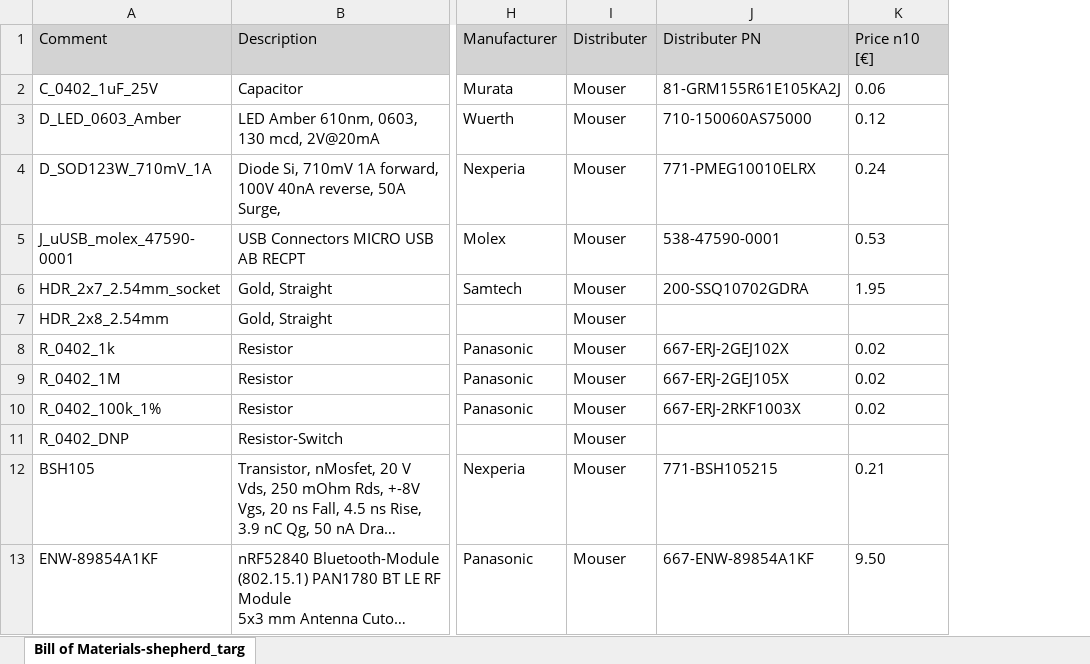
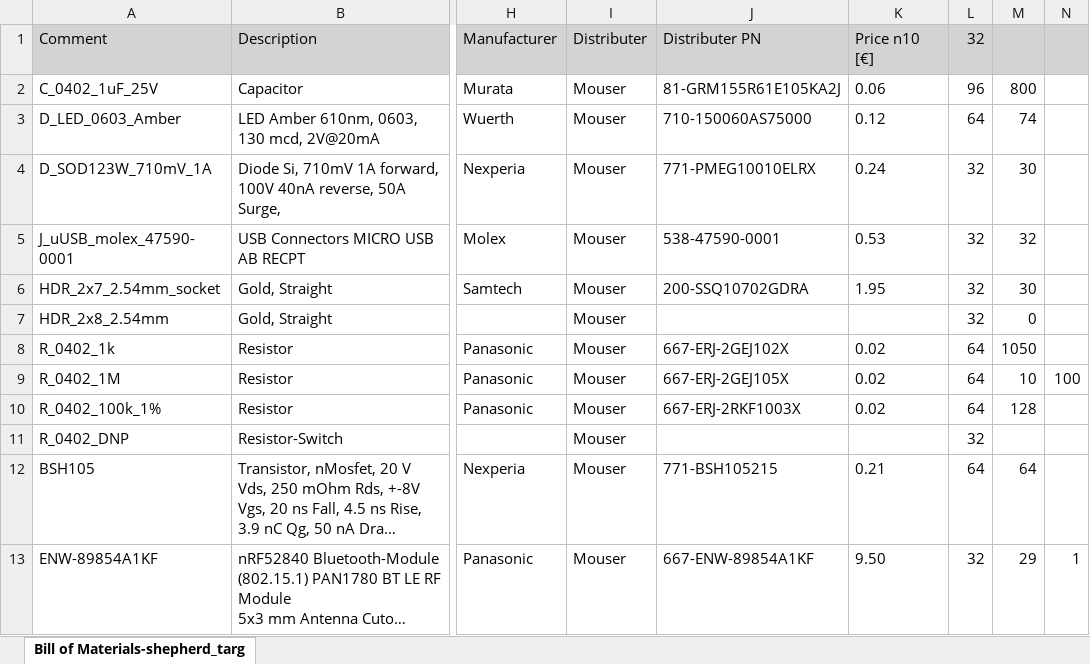
Before and after one commit to orgua/shepherd_v2_planning, an Excel workbook: PCBs/target_nRF52_v2.1r0/Bill of Materials-shepherd_target_nRF.xlsx, sheet Bill of Materials-shepherd_targ, drawn as a sheet; only a part is shown, gaps mark what is left out; long unchanged cells end in …; values as stored, in another font and other column widths than the file's, no borders; the diff names each change by its address in the sheet, - before the commit and + after, or states it on an @@ line.

Commit message:
Update Bill of Materials-shepherd_target_nRF.xlsx

```diff
--- a/PCBs/target_nRF52_v2.1r0/Bill of Materials-shepherd_target_nRF.xlsx (sheet Bill of Materials-shepherd_targ)
+++ b/PCBs/target_nRF52_v2.1r0/Bill of Materials-shepherd_target_nRF.xlsx (sheet Bill of Materials-shepherd_targ)
+column L (32), rows 2-13: 96 | 64 | 32 | 32 | 32 | 32 | 64 | 64 | 64 | 32 | 64 | 32
+column M, rows 2-13: 800 | 74 | 30 | 32 | 30 | 0 | 1050 | 10 | 128 |  | 64 | 29
+column N, rows 9-13: 100 |  |  |  | 1
```
